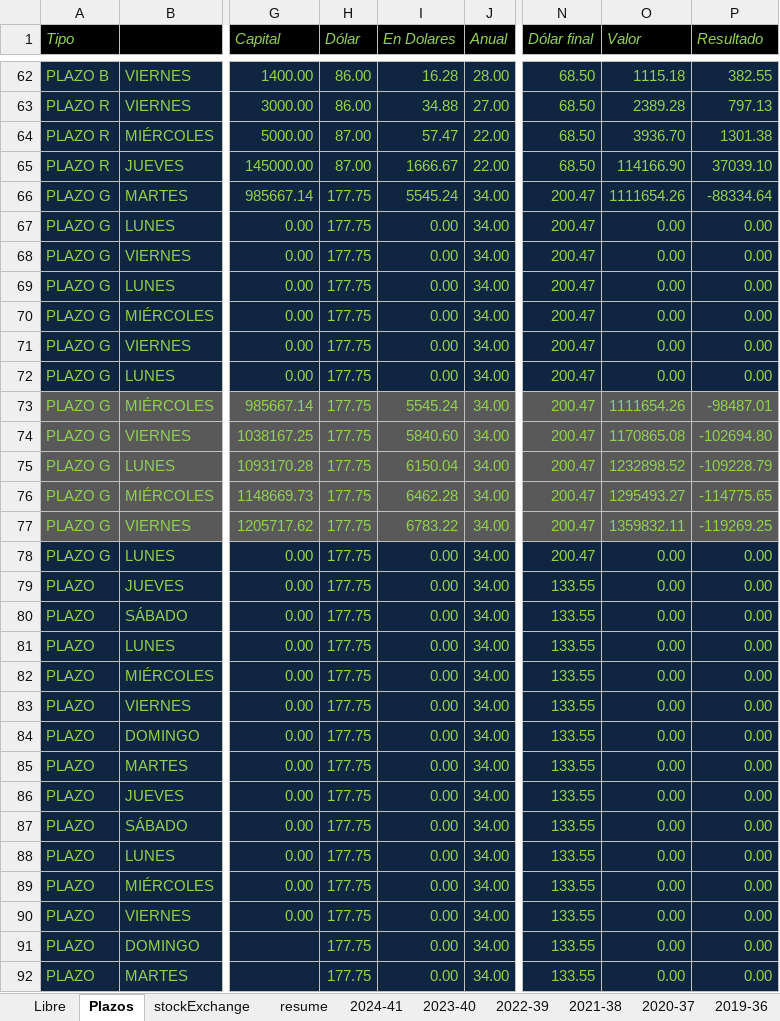
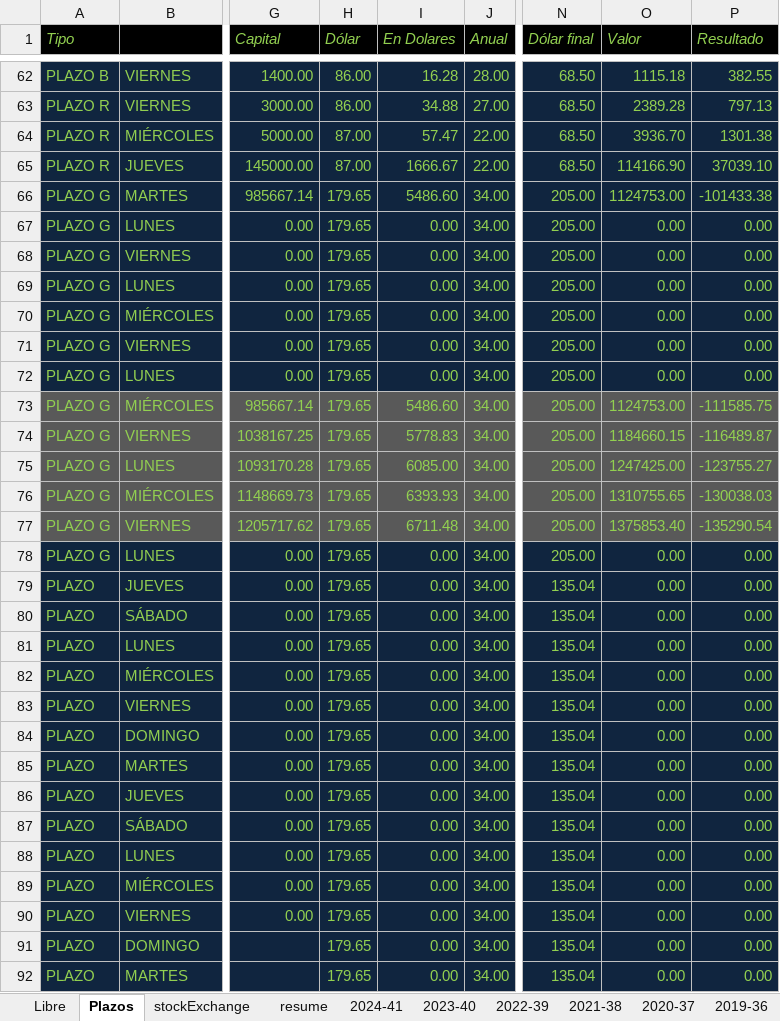
Before and after one commit to andresGitDev/private, an Excel workbook: personalAccounts/monthlyPlanning71427321893.xlsx, sheet Plazos, drawn as a sheet; only a part is shown, gaps mark what is left out; values as stored, in another font and other column widths than the file's, no borders; the diff covers the shown part only; the diff names each change by its address in the sheet, - before the commit and + after, or states it on an @@ line.

```diff
--- a/personalAccounts/monthlyPlanning71427321893.xlsx (sheet Plazos)
+++ b/personalAccounts/monthlyPlanning71427321893.xlsx (sheet Plazos)
-H66:H92 (Dólar): 177.75
+H66:H92 (Dólar): 179.65
-I66 (En Dolares): 5545.24
+I66 (En Dolares): 5486.60
-N66:N78 (Dólar final): 200.47
+N66:N78 (Dólar final): 205.00
-O66 (Valor): 1111654.26
+O66 (Valor): 1124753.00
-P66 (Resultado): -88334.64
+P66 (Resultado): -101433.38
-I73 (En Dolares): 5545.24
+I73 (En Dolares): 5486.60
-O73 (Valor): 1111654.26
+O73 (Valor): 1124753.00
-P73 (Resultado): -98487.01
+P73 (Resultado): -111585.75
-I74 (En Dolares): 5840.60
+I74 (En Dolares): 5778.83
-O74 (Valor): 1170865.08
+O74 (Valor): 1184660.15
-P74 (Resultado): -102694.80
+P74 (Resultado): -116489.87
-I75 (En Dolares): 6150.04
+I75 (En Dolares): 6085.00
-O75 (Valor): 1232898.52
+O75 (Valor): 1247425.00
-P75 (Resultado): -109228.79
+P75 (Resultado): -123755.27
-I76 (En Dolares): 6462.28
+I76 (En Dolares): 6393.93
-O76 (Valor): 1295493.27
+O76 (Valor): 1310755.65
-P76 (Resultado): -114775.65
+P76 (Resultado): -130038.03
-I77 (En Dolares): 6783.22
+I77 (En Dolares): 6711.48
-O77 (Valor): 1359832.11
+O77 (Valor): 1375853.40
-P77 (Resultado): -119269.25
+P77 (Resultado): -135290.54
-N79:N92 (Dólar final): 133.55
+N79:N92 (Dólar final): 135.04
```
Also changed, not shown: 38 edited cells elsewhere in this sheet, sheet resume, sheet stockExchange, sheet 2022-39, sheet Libre, sheet 2021-38, sheet 2024-41, 2 more sheets, formulas that keep their value, charts or pictures.
